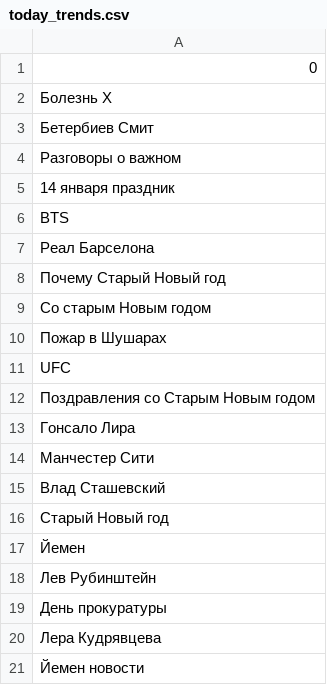
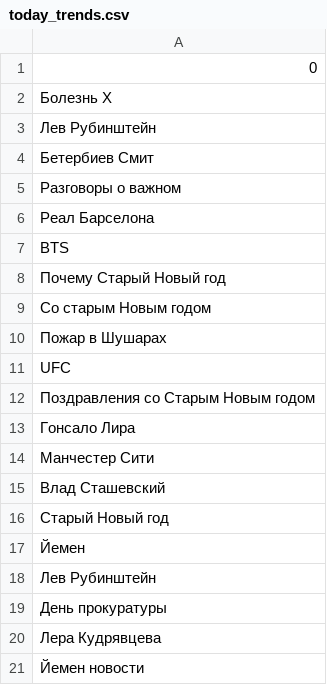
Before and after one commit to kupletist/seo, a CSV file: today_trends.csv, drawn as a sheet.

Commit message:
Добавлены файлы today_trends.csv / realtime_trends.csv

```diff
--- a/today_trends.csv
+++ b/today_trends.csv
@@ -2,7 +2,7 @@
 Болезнь X
+Лев Рубинштейн
 Бетербиев Смит
 Разговоры о важном
-14 января праздник
+Реал Барселона
 BTS
-Реал Барселона
 Почему Старый Новый год
```
Also changed, not shown: realtime_trends.csv.
